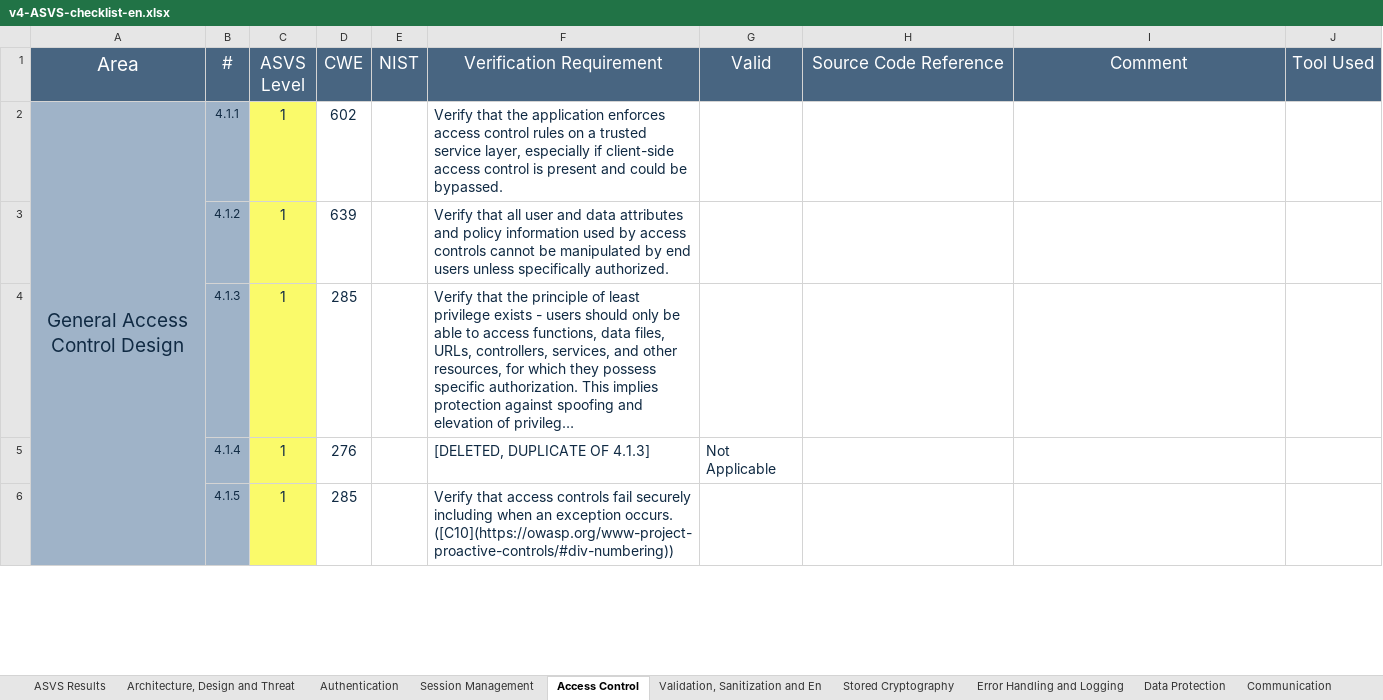
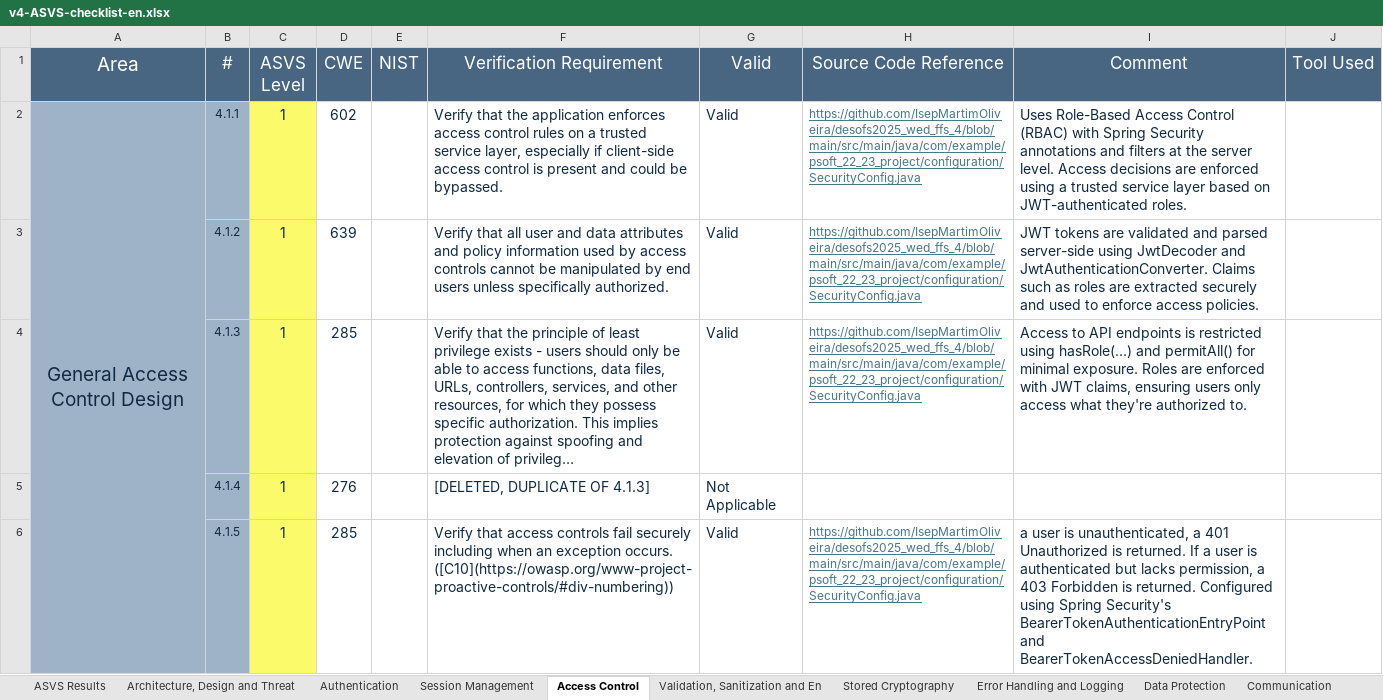
Before and after one commit to IsepMartimOliveira/desofs2025_wed_ffs_4, an Excel workbook: Deliverables/Phase2/Sprint1/asvs/v4-ASVS-checklist-en.xlsx, sheet Access Control, drawn as a sheet; only a part is shown; long unchanged cells end in …; values as stored, in another font and other column widths than the file's, no borders; the diff covers the shown part only; the diff names each change by its address in the sheet, - before the commit and + after, or states it on an @@ line.

```diff
--- a/Deliverables/Phase2/Sprint1/asvs/v4-ASVS-checklist-en.xlsx (sheet Access Control)
+++ b/Deliverables/Phase2/Sprint1/asvs/v4-ASVS-checklist-en.xlsx (sheet Access Control)
-G2:G4 (Valid): (empty)
+G2:G4 (Valid): Valid
-H2:H4 (Source Code Reference): (empty)
+H2:H4 (Source Code Reference): https://github.com/IsepMartimOliveira/desofs2025_wed_ffs_4/blob/main/src/main/java/com/example/psoft_22_23_project/configuration/SecurityConfig.java
-I2 (Comment): (empty)
+I2 (Comment): Uses Role-Based Access Control (RBAC) with Spring Security annotations and filters at the server level. Access decisions are enforced using a trusted service layer based on JWT-authenticated roles.
-I3 (Comment): (empty)
+I3 (Comment): JWT tokens are validated and parsed server-side using JwtDecoder and JwtAuthenticationConverter. Claims such as roles are extracted securely and used to enforce access policies.
-I4 (Comment): (empty)
+I4 (Comment): Access to API endpoints is restricted using hasRole(...) and permitAll() for minimal exposure. Roles are enforced with JWT claims, ensuring users only access what they're authorized to.
-G6 (Valid): (empty)
+G6 (Valid): Valid
-H6 (Source Code Reference): (empty)
+H6 (Source Code Reference): https://github.com/IsepMartimOliveira/desofs2025_wed_ffs_4/blob/main/src/main/java/com/example/psoft_22_23_project/configuration/SecurityConfig.java
-I6 (Comment): (empty)
+I6 (Comment): a user is unauthenticated, a 401 Unauthorized is returned. If a user is authenticated but lacks permission, a 403 Forbidden is returned. Configured using Spring Security's BearerTokenAuthenticationEntryPoint and BearerTokenAccessDeniedHandler.
```
Also changed, not shown: 10 edited cells elsewhere in this sheet, sheet Authentication, sheet Validation, Sanitization and En, sheet ASVS Results, sheet Error Handling and Logging, sheet API and Web Service, sheet Communication, 6 more sheets, charts or pictures, 3 other files.
